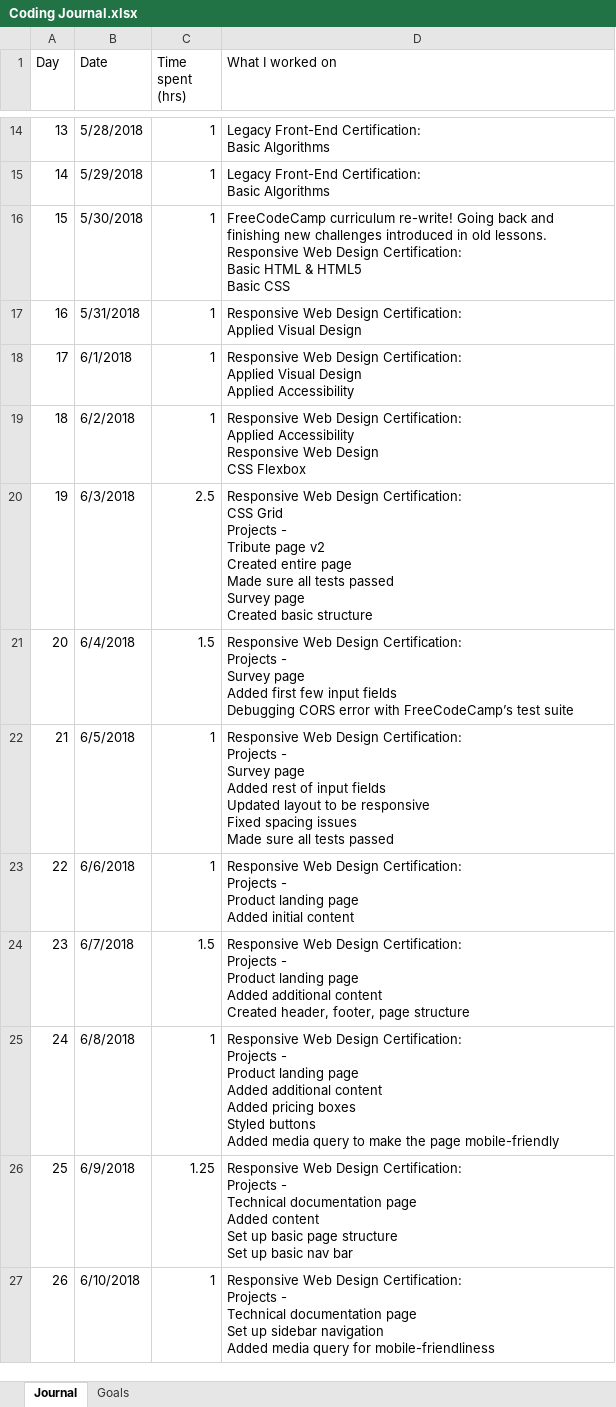
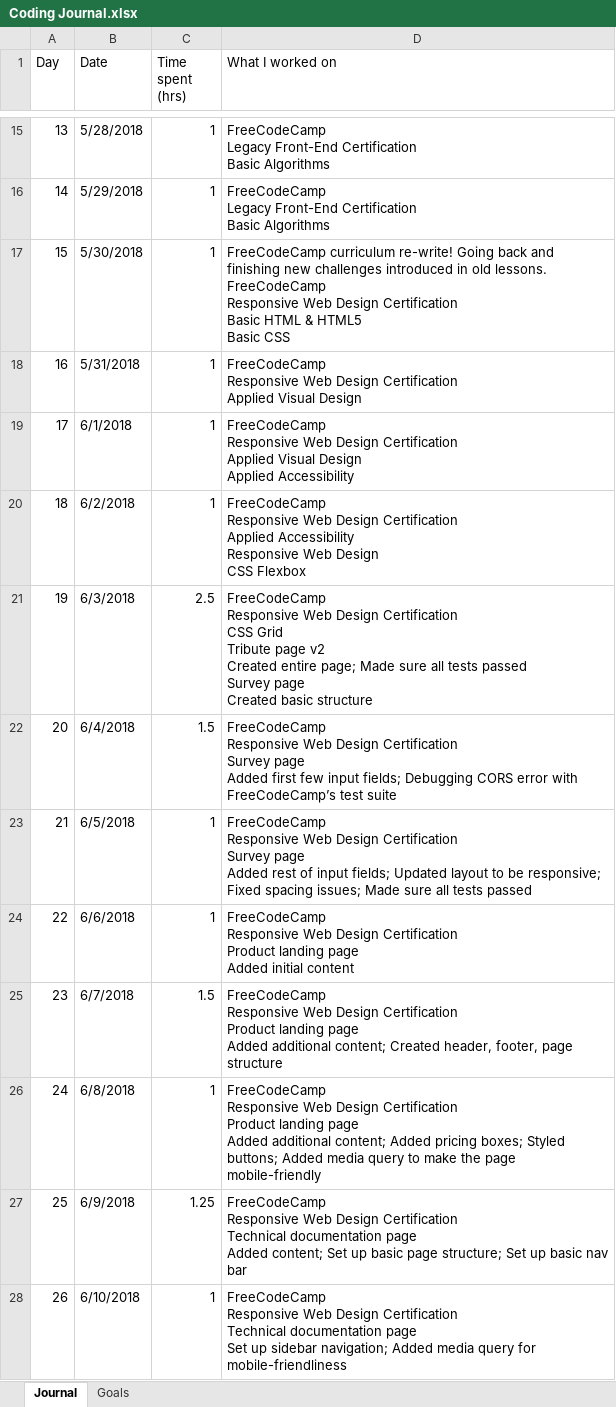
Before and after one commit to stevegustason/code-journal, an Excel workbook: Coding Journal.xlsx, sheet Journal, drawn as a sheet; only a part is shown, gaps mark what is left out; values as stored, in another font and other column widths than the file's, no cell formats; addresses are those after the commit; ↵ is a line break in a cell; the diff covers the shown part only; the diff names each change by its address in the sheet, - before the commit and + after, or states it on an @@ line.

Commit message:
fixed formatting

```diff
--- a/Coding Journal.xlsx (sheet Journal)
+++ b/Coding Journal.xlsx (sheet Journal)
-D15:D16 (What I worked on): Legacy Front-End Certification: ↵ Basic Algorithms
+D15:D16 (What I worked on): FreeCodeCamp ↵ Legacy Front-End Certification ↵ Basic Algorithms
-D17 (What I worked on): …old lessons. ↵ Responsive Web Design Certification: ↵ Basic HTML…
+D17 (What I worked on): …old lessons. ↵ FreeCodeCamp ↵ Responsive Web Design Certification ↵ Basic HTML…
-D18 (What I worked on): Responsive Web Design Certification: ↵ Applied Visual…
+D18 (What I worked on): FreeCodeCamp ↵ Responsive Web Design Certification ↵ Applied Visual…
-D19 (What I worked on): Responsive Web Design Certification: ↵ Applied Visual…
+D19 (What I worked on): FreeCodeCamp ↵ Responsive Web Design Certification ↵ Applied Visual…
-D20 (What I worked on): Responsive Web Design Certification: ↵ Applied Accessibility…
+D20 (What I worked on): FreeCodeCamp ↵ Responsive Web Design Certification ↵ Applied Accessibility…
-D21 (What I worked on): Responsive Web Design Certification: ↵ CSS Grid ↵ Projects - ↵ Tribute page v2 ↵ Created entire page ↵ Made sure…
+D21 (What I worked on): FreeCodeCamp ↵ Responsive Web Design Certification ↵ CSS Grid ↵ Tribute page v2 ↵ Created entire page; Made sure…
-D22 (What I worked on): Responsive Web Design Certification: ↵ Projects - ↵ Survey page ↵ Added first few input fields ↵ Debugging CORS…
+D22 (What I worked on): FreeCodeCamp ↵ Responsive Web Design Certification ↵ Survey page ↵ Added first few input fields; Debugging CORS…
-D23 (What I worked on): Responsive Web Design Certification: ↵ Projects - ↵ Survey page ↵ Added rest of input fields ↵ Updated layout to be responsive ↵ Fixed spacing issues ↵ Made sure…
+D23 (What I worked on): FreeCodeCamp ↵ Responsive Web Design Certification ↵ Survey page ↵ Added rest of input fields; Updated layout to be responsive; Fixed spacing issues; Made sure…
-D24 (What I worked on): Responsive Web Design Certification: ↵ Projects - ↵ Product landing…
+D24 (What I worked on): FreeCodeCamp ↵ Responsive Web Design Certification ↵ Product landing…
-D25 (What I worked on): Responsive Web Design Certification: ↵ Projects - ↵ Product landing page ↵ Added additional content ↵ Created header,…
+D25 (What I worked on): FreeCodeCamp ↵ Responsive Web Design Certification ↵ Product landing page ↵ Added additional content; Created header,…
-D26 (What I worked on): Responsive Web Design Certification: ↵ Projects - ↵ Product landing page ↵ Added additional content ↵ Added pricing boxes ↵ Styled buttons ↵ Added media…
+D26 (What I worked on): FreeCodeCamp ↵ Responsive Web Design Certification ↵ Product landing page ↵ Added additional content; Added pricing boxes; Styled buttons; Added media…
-D27 (What I worked on): Responsive Web Design Certification: ↵ Projects - ↵ Technical documentation page ↵ Added content ↵ Set up basic page structure ↵ Set up…
+D27 (What I worked on): FreeCodeCamp ↵ Responsive Web Design Certification ↵ Technical documentation page ↵ Added content; Set up basic page structure; Set up…
-D28 (What I worked on): Responsive Web Design Certification: ↵ Projects - ↵ Technical documentation page ↵ Set up sidebar navigation ↵ Added media…
+D28 (What I worked on): FreeCodeCamp ↵ Responsive Web Design Certification ↵ Technical documentation page ↵ Set up sidebar navigation; Added media…
```
Also changed, not shown: 1 added row and 100 edited cells elsewhere in this sheet, cell formats.
